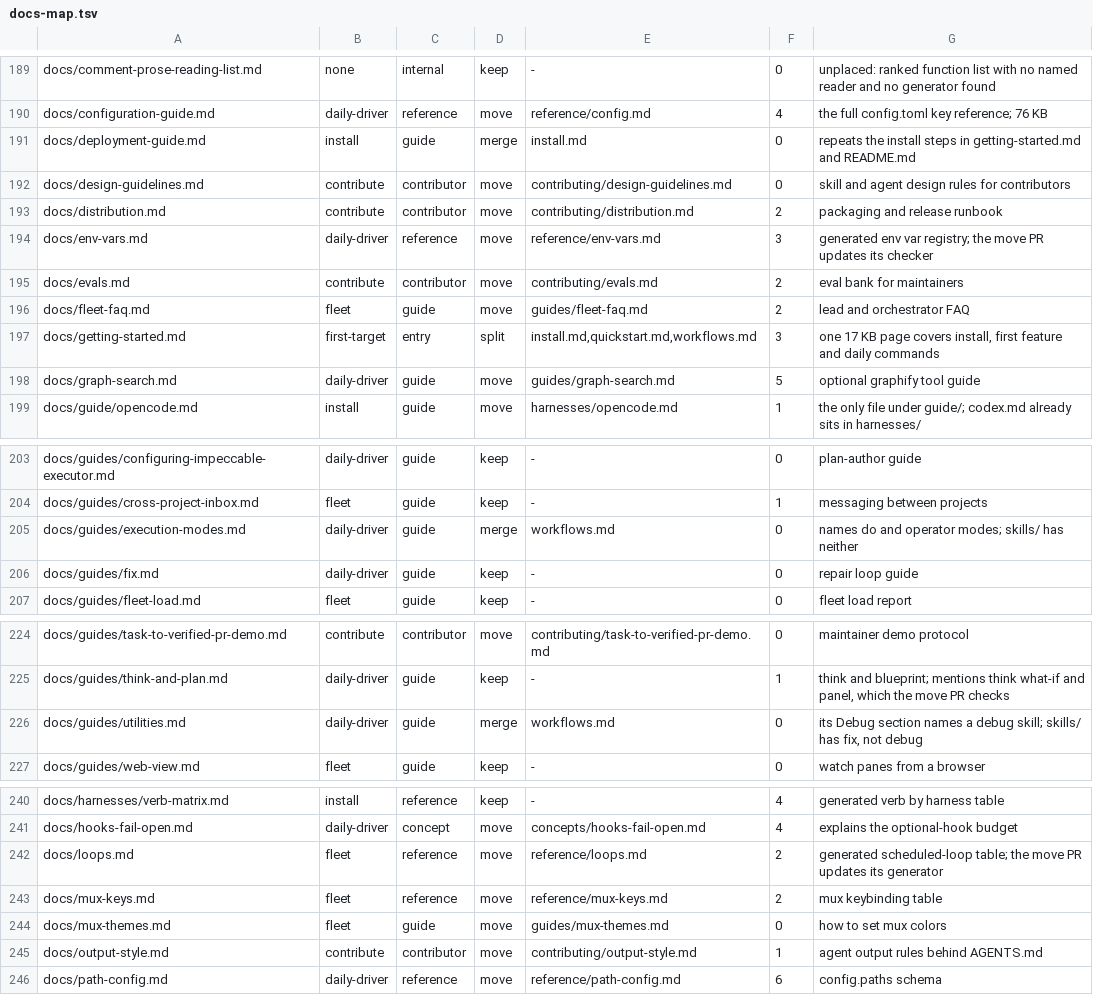
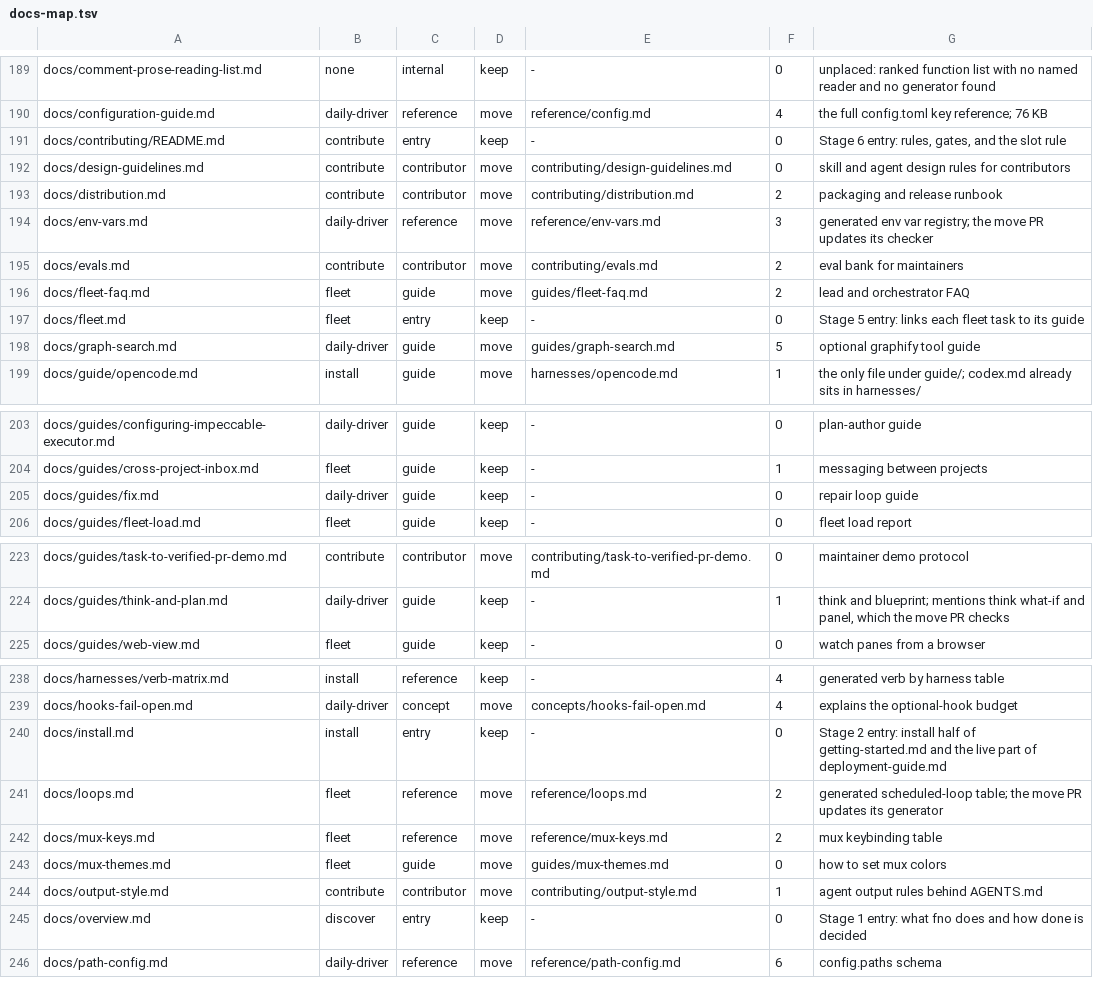
Before and after one commit to bllshttng/fno, a TSV file: docs/docs-map.tsv, drawn as a sheet; only a part is shown, gaps mark what is left out; removed rows and columns are numbered as before the commit, all else as after; the diff covers the shown part only; the diff names each change by its address in the sheet, - before the commit and + after, or states it on an @@ line.

Commit message:
docs: one new-user path, wave 1 of the docs map (#3621)
Split getting-started.md into install, quickstart and workflows. Merge
deployment-guide, execution-modes and utilities into the entry pages.
Add overview, fleet and contributing entries, rebuild the docs home by
stage, and fix two dead links.

```diff
--- a/docs/docs-map.tsv
+++ b/docs/docs-map.tsv
-row 191: docs/deployment-guide.md | install | guide | merge | install.md | 0 | repeats the install steps in getting-started.md and README.md
+row 191: docs/contributing/README.md | contribute | entry | keep | - | 0 | Stage 6 entry: rules, gates, and the slot rule
-row 197: docs/getting-started.md | first-target | entry | split | install.md,quickstart.md,workflows.md | 3 | one 17 KB page covers install, first feature and daily commands
+row 197: docs/fleet.md | fleet | entry | keep | - | 0 | Stage 5 entry: links each fleet task to its guide
-row 205: docs/guides/execution-modes.md | daily-driver | guide | merge | workflows.md | 0 | names do and operator modes; skills/ has neither
-row 226: docs/guides/utilities.md | daily-driver | guide | merge | workflows.md | 0 | its Debug section names a debug skill; skills/ has fix, not debug
+row 240: docs/install.md | install | entry | keep | - | 0 | Stage 2 entry: install half of getting-started.md and the live part of deployment-guide.md
+row 245: docs/overview.md | discover | entry | keep | - | 0 | Stage 1 entry: what fno does and how done is decided
```
Also changed, not shown: 2 added rows and 1 edited cell elsewhere in this file, 22 other files.
